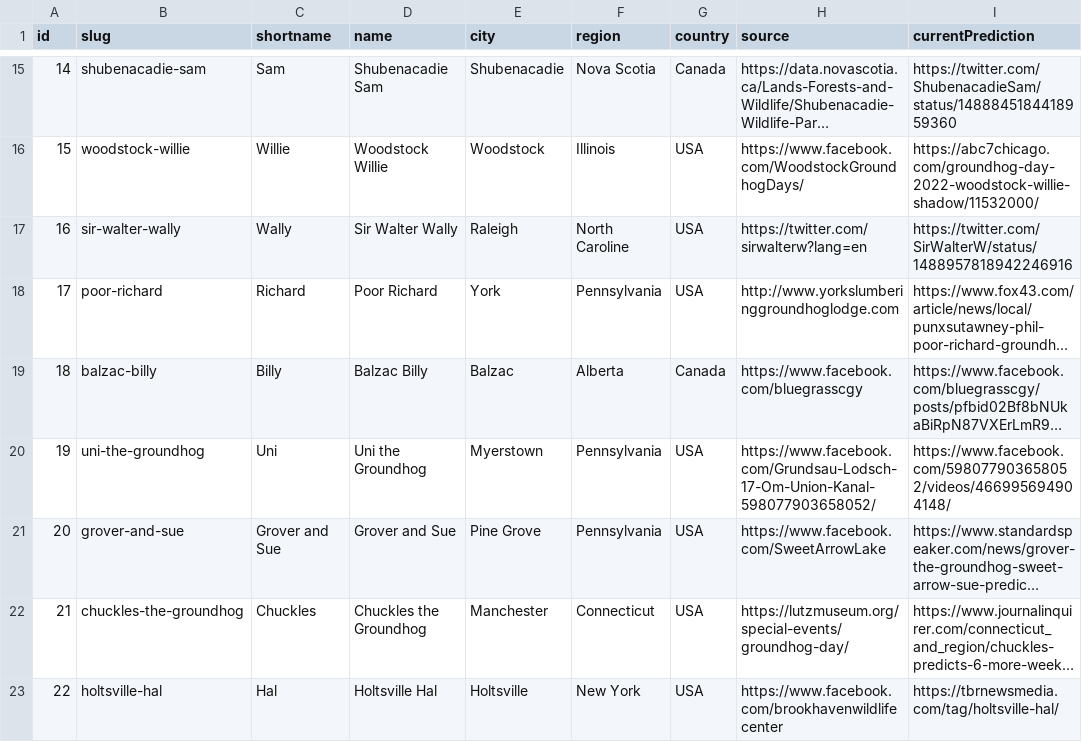
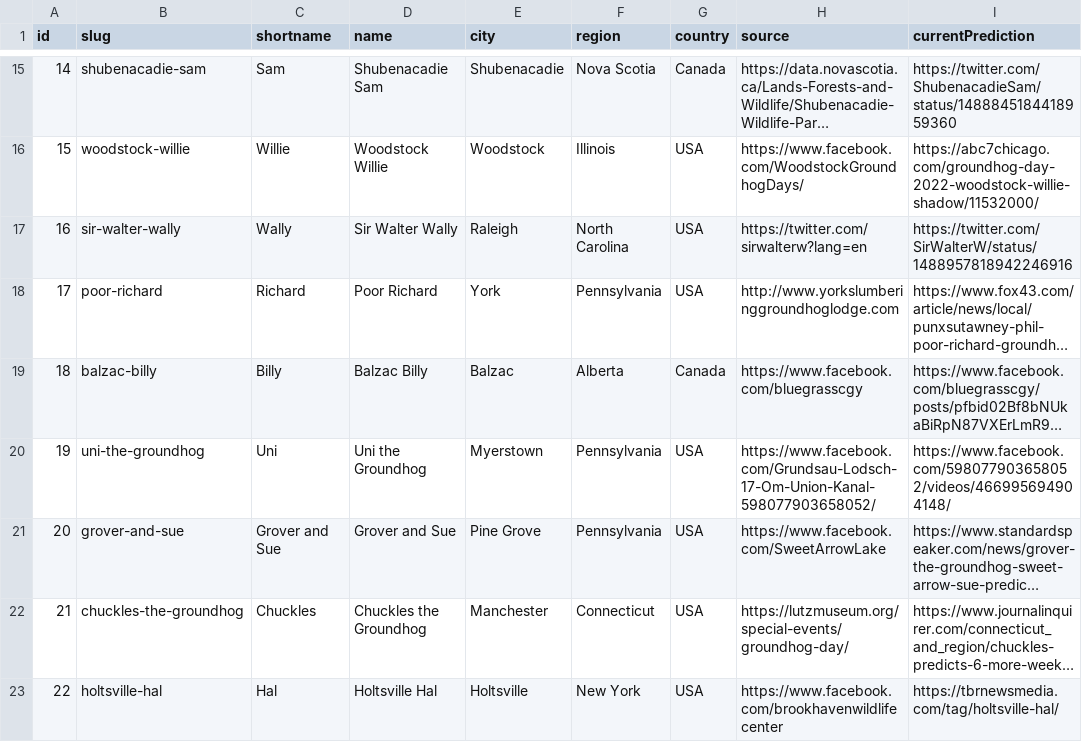
Before and after one commit to pcraig3/ghog-day, a CSV file: csv/groundhogs.csv, drawn as a sheet; only a part is shown, gaps mark what is left out; long unchanged cells end in …; the diff names each change by its address in the sheet, - before the commit and + after, or states it on an @@ line.

```diff
--- a/csv/groundhogs.csv
+++ b/csv/groundhogs.csv
-F17 (region): North Caroline
+F17 (region): North Carolina
```
Also changed, not shown: 10 other files.
